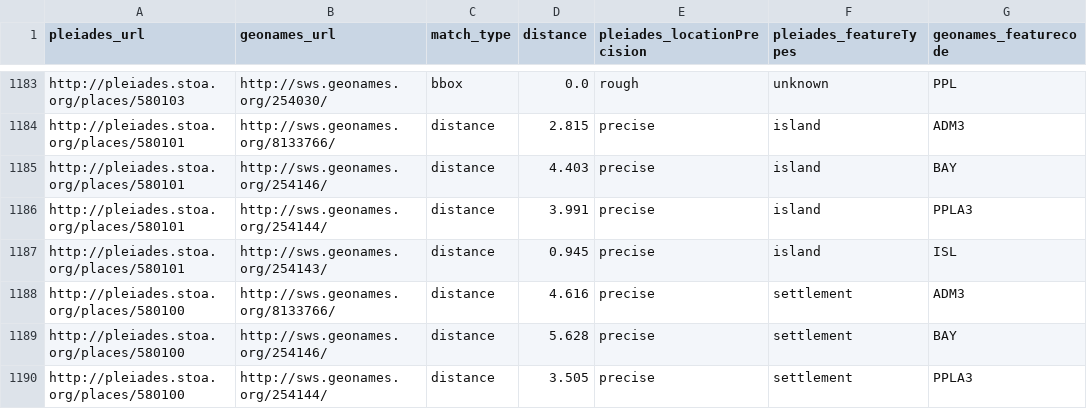
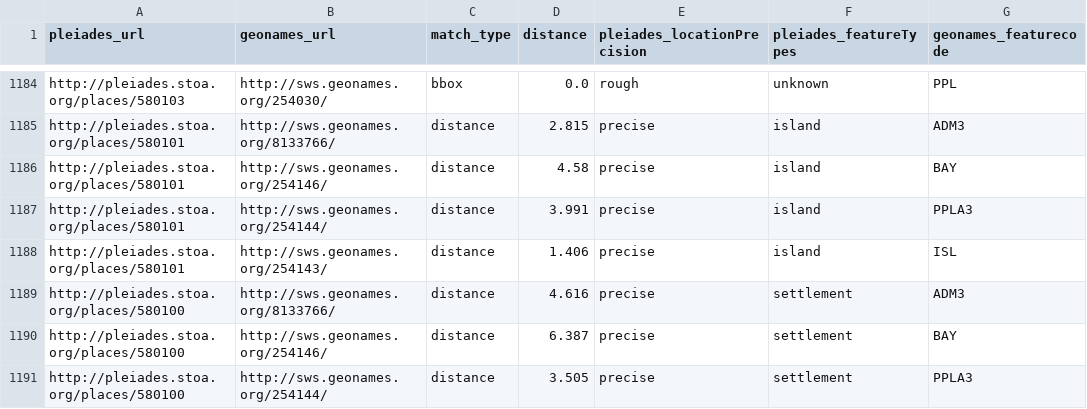
Before and after one commit to ryanfb/pleiades-plus, a CSV file: data/pleiades-plus.csv, drawn as a sheet; only a part is shown, gaps mark what is left out; the diff covers the shown part only.

```diff
--- a/data/pleiades-plus.csv
+++ b/data/pleiades-plus.csv
@@ -1184,7 +1185,7 @@ http://pleiades.stoa.org/places/580103,http://sws.geonames.org/254030/,bbox,0.0,
 http://pleiades.stoa.org/places/580101,http://sws.geonames.org/8133766/,distance,2.815,precise,"island",ADM3
-http://pleiades.stoa.org/places/580101,http://sws.geonames.org/254146/,distance,4.403,precise,"island",BAY
+http://pleiades.stoa.org/places/580101,http://sws.geonames.org/254146/,distance,4.58,precise,"island",BAY
 http://pleiades.stoa.org/places/580101,http://sws.geonames.org/254144/,distance,3.991,precise,"island",PPLA3
-http://pleiades.stoa.org/places/580101,http://sws.geonames.org/254143/,distance,0.945,precise,"island",ISL
+http://pleiades.stoa.org/places/580101,http://sws.geonames.org/254143/,distance,1.406,precise,"island",ISL
 http://pleiades.stoa.org/places/580100,http://sws.geonames.org/8133766/,distance,4.616,precise,"settlement",ADM3
-http://pleiades.stoa.org/places/580100,http://sws.geonames.org/254146/,distance,5.628,precise,"settlement",BAY
+http://pleiades.stoa.org/places/580100,http://sws.geonames.org/254146/,distance,6.387,precise,"settlement",BAY
 http://pleiades.stoa.org/places/580100,http://sws.geonames.org/254144/,distance,3.505,precise,"settlement",PPLA3
```
Also changed, not shown: 4 added rows, 1 removed row and 5 edited cells elsewhere in this file.
